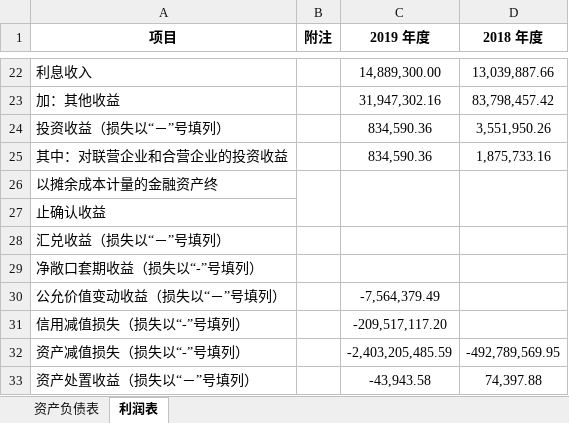
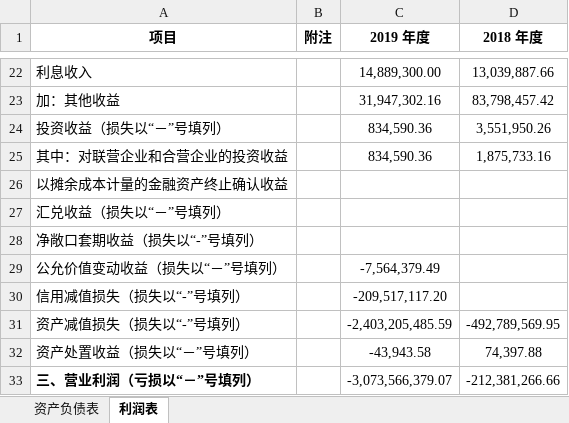
Before and after one commit to minkolee/PythonWithOpenpyxl, an Excel workbook: 600734.xlsx, sheet 利润表, drawn as a sheet; only a part is shown, gaps mark what is left out; the shorter side is filled out with more unchanged rows; values as stored, in another font and other column widths than the file's, no borders; the diff names each change by its address in the sheet, - before the commit and + after, or states it on an @@ line.

```diff
--- a/600734.xlsx (sheet 利润表)
+++ b/600734.xlsx (sheet 利润表)
-A26 (项目): 以摊余成本计量的金融资产终
+A26 (项目): 以摊余成本计量的金融资产终止确认收益
-B26:B27 merged
-C26:C27 merged
-D26:D27 merged
-row 27: 止确认收益
```
Also changed, not shown: 600734-2.xlsx.
